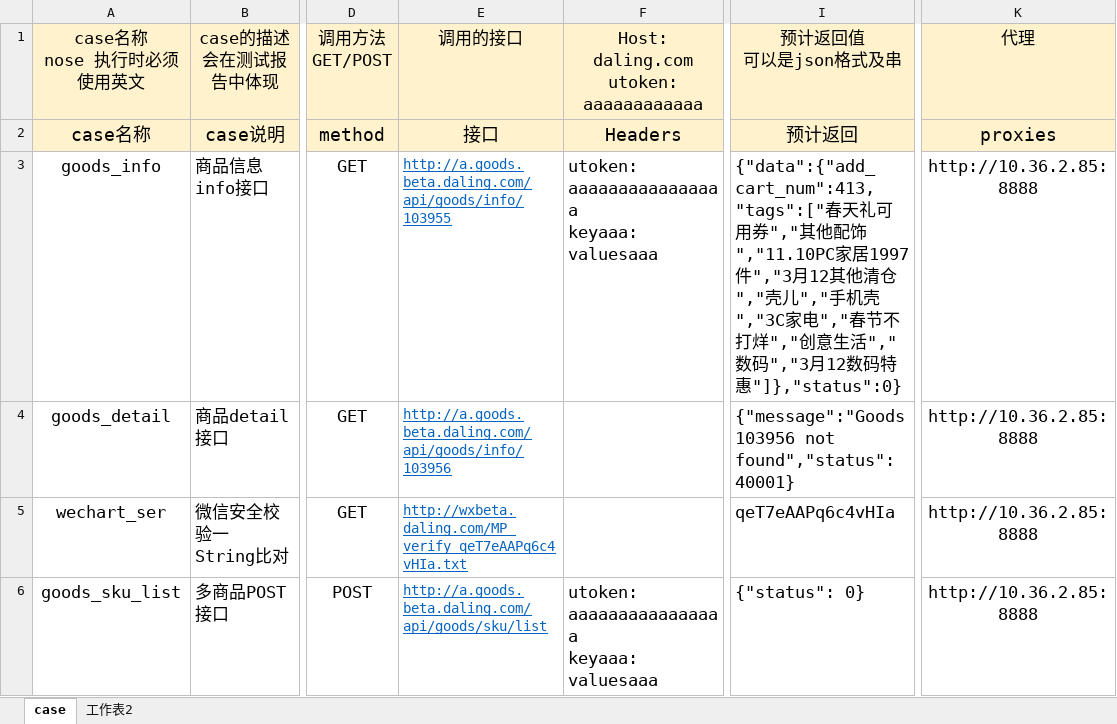
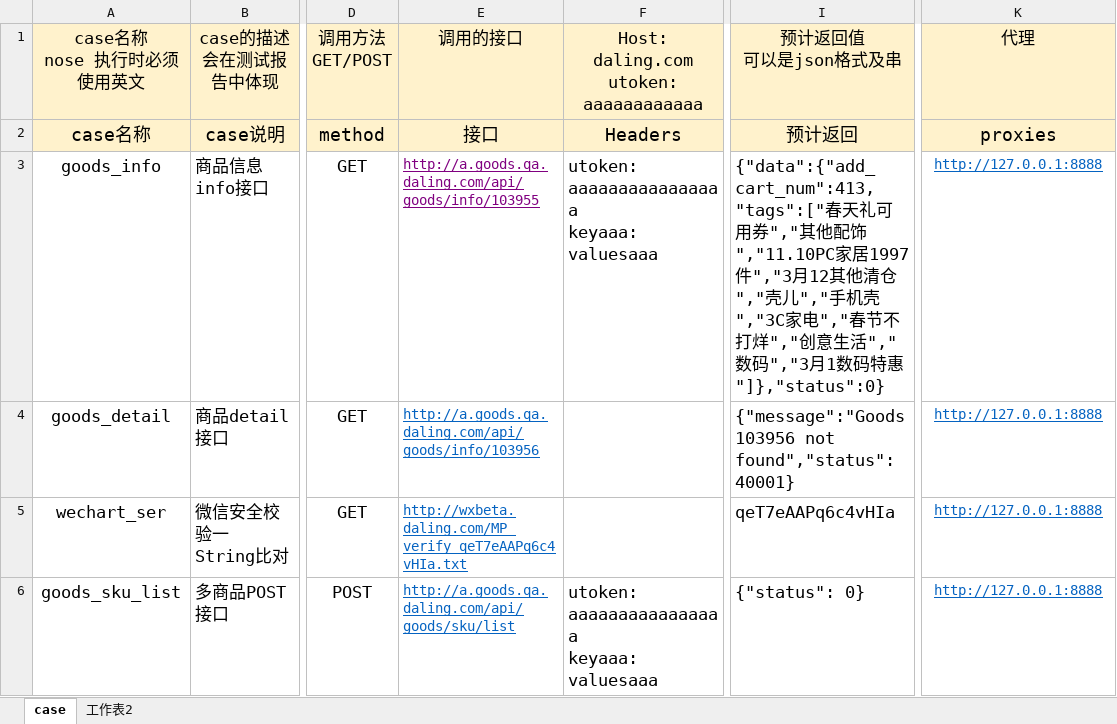
Before and after one commit to mxgnene01/itester, an Excel workbook: testcase/test_gcenter.xlsx, sheet case, drawn as a sheet; only a part is shown, gaps mark what is left out; values as stored, in another font and other column widths than the file's, no borders; the diff names each change by its address in the sheet, - before the commit and + after, or states it on an @@ line.

```diff
--- a/testcase/test_gcenter.xlsx (sheet case)
+++ b/testcase/test_gcenter.xlsx (sheet case)
-E3: http://a.goods.beta.daling.com/api/goods/info/103955
+E3: http://a.goods.qa.daling.com/api/goods/info/103955
-E3 text colour: #0563C1
+E3 text colour: #800080
-I3: …","3月12数码…
+I3: …","3月1数码…
-K3:K6: http://10.36.2.85:8888
+K3:K6: http://127.0.0.1:8888
@@ K3:K6 underline: off → on, text colour: black → #0563C1, text size: smaller @@
-E4: http://a.goods.beta.daling.com/api/goods/info/103956
+E4: http://a.goods.qa.daling.com/api/goods/info/103956
-E6: http://a.goods.beta.daling.com/api/goods/sku/list
+E6: http://a.goods.qa.daling.com/api/goods/sku/list
```
Also changed, not shown: testcase/test_zcap.xlsx, 4 other files.
